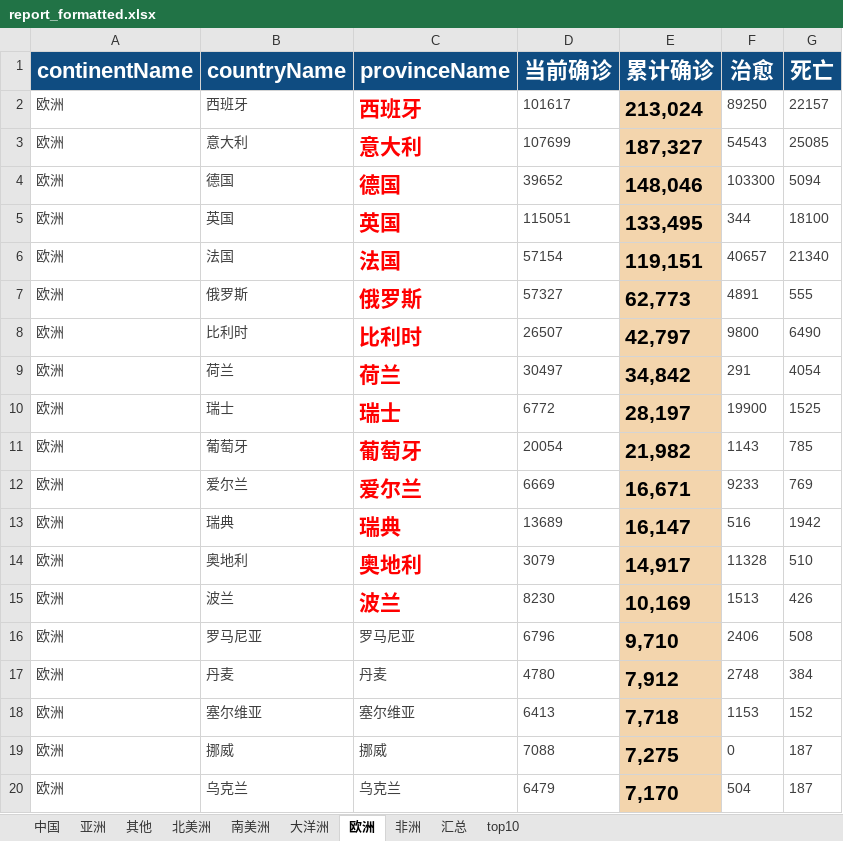
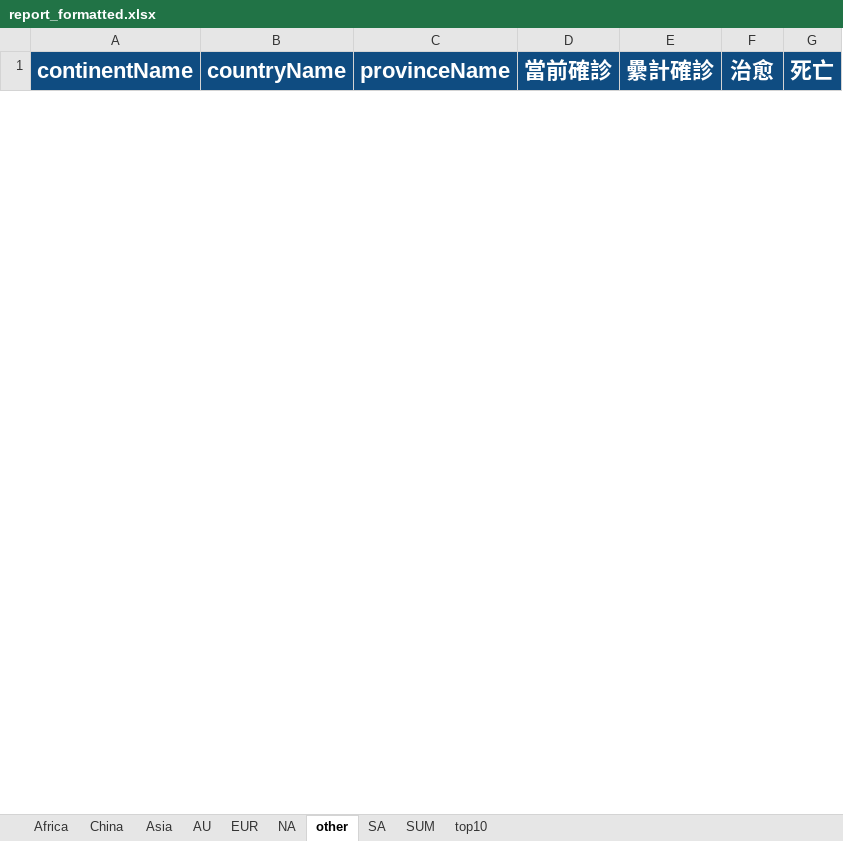
Before and after one commit to Akagilnc/python1.0, an Excel workbook: excel_files/report_formatted.xlsx, sheet other, drawn as a sheet; only a part is shown; values as stored, in another font and other column widths than the file's, no borders; removed rows and columns are numbered as before the commit, all else as after; the diff covers the shown part only; the diff names each change by its address in the sheet, - before the commit and + after, or states it on an @@ line.

```diff
--- a/excel_files/report_formatted.xlsx (sheet other)
+++ b/excel_files/report_formatted.xlsx (sheet other)
-sheet tab: 中国
+sheet tab: Africa
-sheet tab: 亚洲
+sheet tab: China
-sheet tab: 其他
+sheet tab: Asia
-sheet tab: 北美洲
+sheet tab: AU
-sheet tab: 南美洲
+sheet tab: EUR
-sheet tab: 大洋洲
+sheet tab: NA
-sheet tab: 欧洲
+sheet tab: other
-sheet tab: 非洲
+sheet tab: SA
-sheet tab: 汇总
+sheet tab: SUM
-D1: 当前确诊
+D1: 當前確診
-E1: 累计确诊
+E1: 纍計確診
-row 2: 欧洲 | 西班牙 | 西班牙 | 101617 | 213,024 | 89250 | 22157
-row 3: 欧洲 | 意大利 | 意大利 | 107699 | 187,327 | 54543 | 25085
-row 4: 欧洲 | 德国 | 德国 | 39652 | 148,046 | 103300 | 5094
-row 5: 欧洲 | 英国 | 英国 | 115051 | 133,495 | 344 | 18100
-row 6: 欧洲 | 法国 | 法国 | 57154 | 119,151 | 40657 | 21340
-row 7: 欧洲 | 俄罗斯 | 俄罗斯 | 57327 | 62,773 | 4891 | 555
-row 8: 欧洲 | 比利时 | 比利时 | 26507 | 42,797 | 9800 | 6490
-row 9: 欧洲 | 荷兰 | 荷兰 | 30497 | 34,842 | 291 | 4054
-row 10: 欧洲 | 瑞士 | 瑞士 | 6772 | 28,197 | 19900 | 1525
-row 11: 欧洲 | 葡萄牙 | 葡萄牙 | 20054 | 21,982 | 1143 | 785
-row 12: 欧洲 | 爱尔兰 | 爱尔兰 | 6669 | 16,671 | 9233 | 769
-row 13: 欧洲 | 瑞典 | 瑞典 | 13689 | 16,147 | 516 | 1942
-row 14: 欧洲 | 奥地利 | 奥地利 | 3079 | 14,917 | 11328 | 510
-row 15: 欧洲 | 波兰 | 波兰 | 8230 | 10,169 | 1513 | 426
-row 16: 欧洲 | 罗马尼亚 | 罗马尼亚 | 6796 | 9,710 | 2406 | 508
-row 17: 欧洲 | 丹麦 | 丹麦 | 4780 | 7,912 | 2748 | 384
-row 18: 欧洲 | 塞尔维亚 | 塞尔维亚 | 6413 | 7,718 | 1153 | 152
-row 19: 欧洲 | 挪威 | 挪威 | 7088 | 7,275 | 0 | 187
-row 20: 欧洲 | 乌克兰 | 乌克兰 | 6479 | 7,170 | 504 | 187
```
Also changed, not shown: 2 added rows and 34 removed rows elsewhere in this sheet, sheet Africa, sheet China, sheet SA, sheet EUR, sheet AU, sheet NA, 3 more sheets, excel_files/report_fixed.xlsx, 21 other files.
